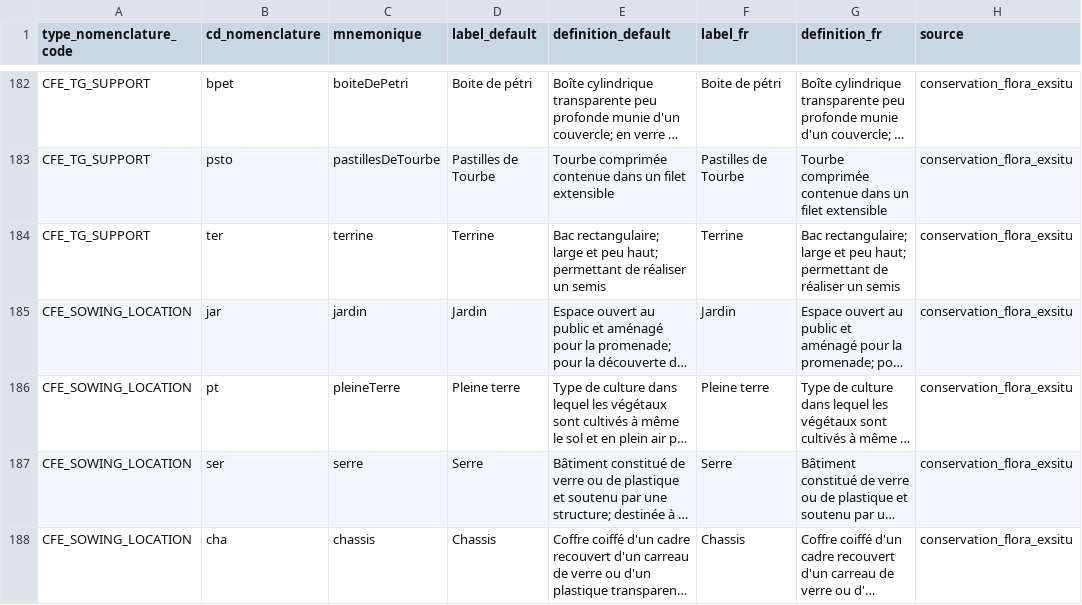
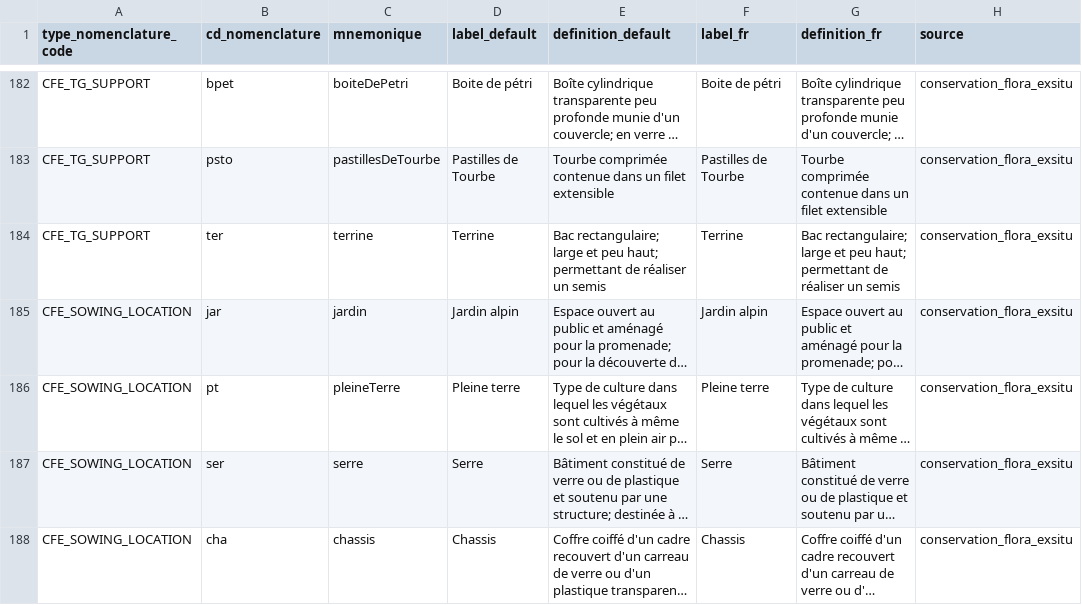
Before and after one commit to cbn-alpin/gn_module_conservation_flora_exsitu, a CSV file: backend/gn_module_conservation_flora_exsitu/migrations/data/nomenclatures.csv, drawn as a sheet; only a part is shown, gaps mark what is left out; long unchanged cells end in …; the diff names each change by its address in the sheet, - before the commit and + after, or states it on an @@ line.

Commit message:
feat(sowing): load sowing location nomenclature from backend, enforce requested display order in semis form, rename 'Jardin' to 'Jardin alpin' in data and migration, and keep location values aligned across installs and updates

```diff
--- a/backend/gn_module_conservation_flora_exsitu/migrations/data/nomenclatures.csv
+++ b/backend/gn_module_conservation_flora_exsitu/migrations/data/nomenclatures.csv
-D185 (label_default): Jardin
+D185 (label_default): Jardin alpin
-F185 (label_fr): Jardin
+F185 (label_fr): Jardin alpin
```
Also changed, not shown: 5 other files.
